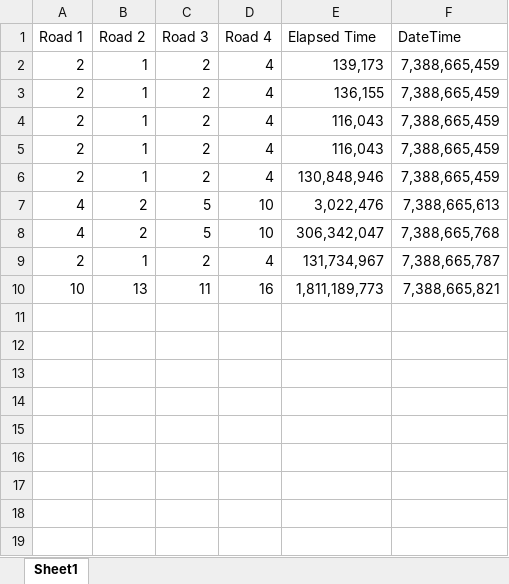
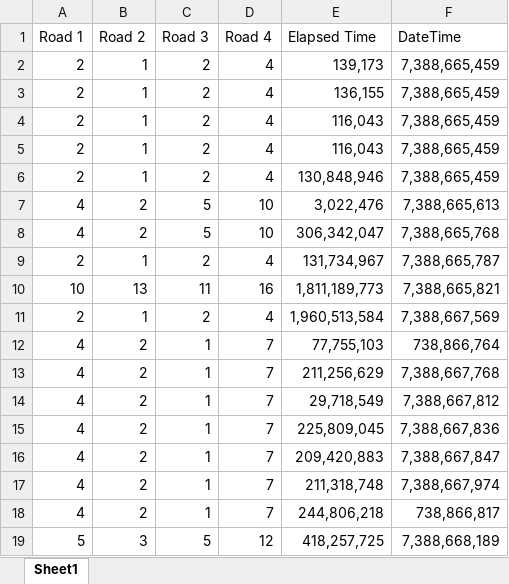
Before and after one commit to MRobalinho/Traffic_simulator, an Excel workbook: MR_Traffic.xlsx, sheet Sheet1, drawn as a sheet; values as stored, in another font and other column widths than the file's, no borders; the diff names each change by its address in the sheet, - before the commit and + after, or states it on an @@ line.

```diff
--- a/MR_Traffic.xlsx (sheet Sheet1)
+++ b/MR_Traffic.xlsx (sheet Sheet1)
+row 11: 2 | 1 | 2 | 4 | 1,960,513,584 | 7,388,667,569
+row 12: 4 | 2 | 1 | 7 | 77,755,103 | 738,866,764
+row 13: 4 | 2 | 1 | 7 | 211,256,629 | 7,388,667,768
+row 14: 4 | 2 | 1 | 7 | 29,718,549 | 7,388,667,812
+row 15: 4 | 2 | 1 | 7 | 225,809,045 | 7,388,667,836
+row 16: 4 | 2 | 1 | 7 | 209,420,883 | 7,388,667,847
+row 17: 4 | 2 | 1 | 7 | 211,318,748 | 7,388,667,974
+row 18: 4 | 2 | 1 | 7 | 244,806,218 | 738,866,817
+row 19: 5 | 3 | 5 | 12 | 418,257,725 | 7,388,668,189
```
Also changed, not shown: 18 other files.
